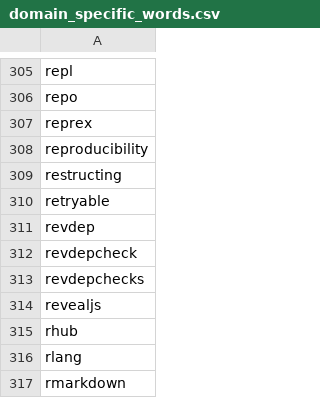
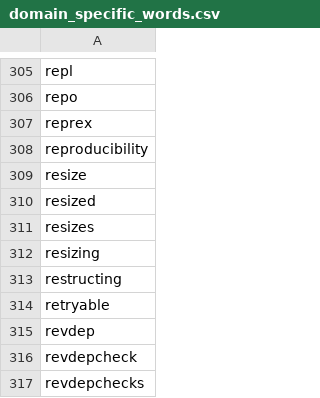
Before and after one commit to rstudio/rstudio, a CSV file: src/gwt/src/org/rstudio/studio/client/common/spelling/domain_specific_words.csv, drawn as a sheet; only a part is shown, gaps mark what is left out; the shorter side is filled out with more unchanged rows; the diff names each change by its address in the sheet, - before the commit and + after, or states it on an @@ line.

Commit message:
add variants of the word "resize" to spellcheck dictionary (#8764)

```diff
--- a/src/gwt/src/org/rstudio/studio/client/common/spelling/domain_specific_words.csv
+++ b/src/gwt/src/org/rstudio/studio/client/common/spelling/domain_specific_words.csv
+row 309: resize
+row 310: resized
+row 311: resizes
+row 312: resizing
```
